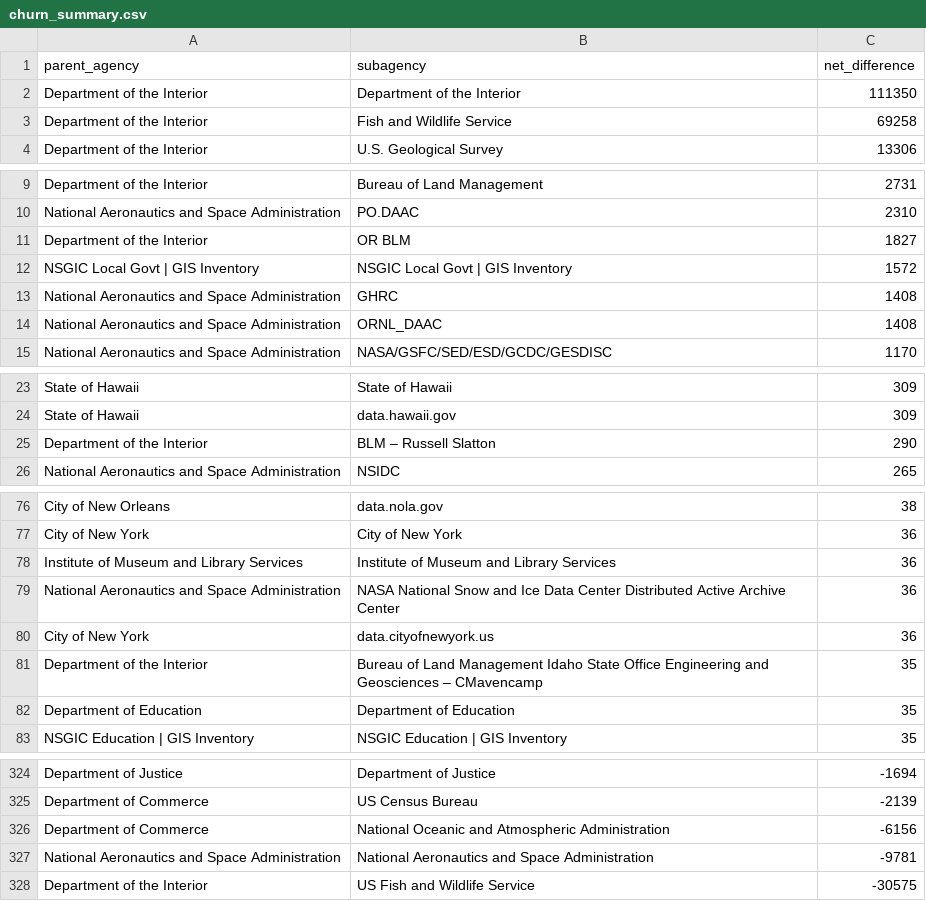
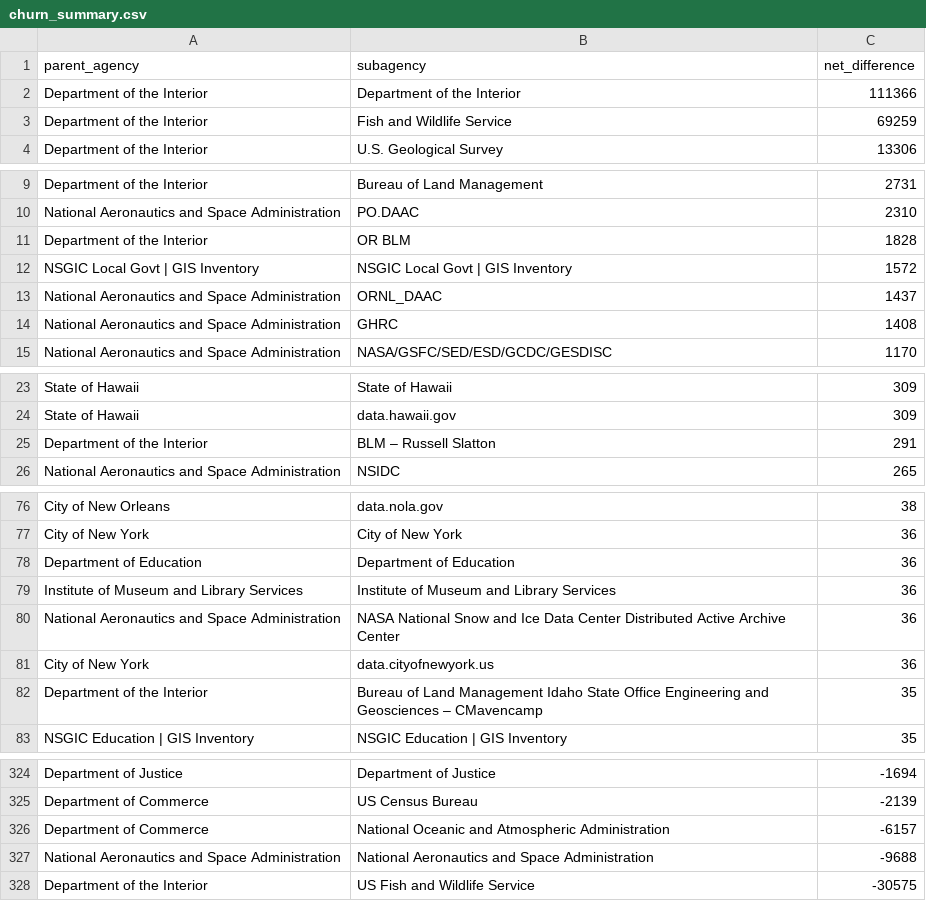
Before and after one commit to hancush/eyeball, a CSV file: output/churn_summary.csv, drawn as a sheet; only a part is shown, gaps mark what is left out.

```diff
--- a/output/churn_summary.csv
+++ b/output/churn_summary.csv
@@ -1,4 +1,4 @@
 parent_agency,subagency,net_difference
-Department of the Interior,Department of the Interior,111350
-Department of the Interior,Fish and Wildlife Service,69258
+Department of the Interior,Department of the Interior,111366
+Department of the Interior,Fish and Wildlife Service,69259
 Department of the Interior,U.S. Geological Survey,13306
@@ -10,6 +10,6 @@ Department of the Interior,Bureau of Land Management,2731
 National Aeronautics and Space Administration,PO.DAAC,2310
-Department of the Interior,OR BLM,1827
+Department of the Interior,OR BLM,1828
 NSGIC Local Govt | GIS Inventory,NSGIC Local Govt | GIS Inventory,1572
+National Aeronautics and Space Administration,ORNL_DAAC,1437
 National Aeronautics and Space Administration,GHRC,1408
-National Aeronautics and Space Administration,ORNL_DAAC,1408
 National Aeronautics and Space Administration,NASA/GSFC/SED/ESD/GCDC/GESDISC,1170
@@ -24,3 +24,3 @@ State of Hawaii,State of Hawaii,309
 State of Hawaii,data.hawaii.gov,309
-Department of the Interior,BLM – Russell Slatton,290
+Department of the Interior,BLM – Russell Slatton,291
 National Aeronautics and Space Administration,NSIDC,265
@@ -77,2 +77,3 @@ City of New Orleans,data.nola.gov,38
 City of New York,City of New York,36
+Department of Education,Department of Education,36
 Institute of Museum and Library Services,Institute of Museum and Library Services,36
@@ -81,3 +82,2 @@ City of New York,data.cityofnewyork.us,36
 Department of the Interior,Bureau of Land Management Idaho State Office Engineering and Geosciences – CMavencamp,35
-Department of Education,Department of Education,35
 NSGIC Education | GIS Inventory,NSGIC Education | GIS Inventory,35
@@ -325,4 +325,4 @@ Department of Justice,Department of Justice,-1694
 Department of Commerce,US Census Bureau,-2139
-Department of Commerce,National Oceanic and Atmospheric Administration,-6156
-National Aeronautics and Space Administration,National Aeronautics and Space Administration,-9781
+Department of Commerce,National Oceanic and Atmospheric Administration,-6157
+National Aeronautics and Space Administration,National Aeronautics and Space Administration,-9688
 Department of the Interior,US Fish and Wildlife Service,-30575
```
Also changed, not shown: archive.csv, output/log.csv.
